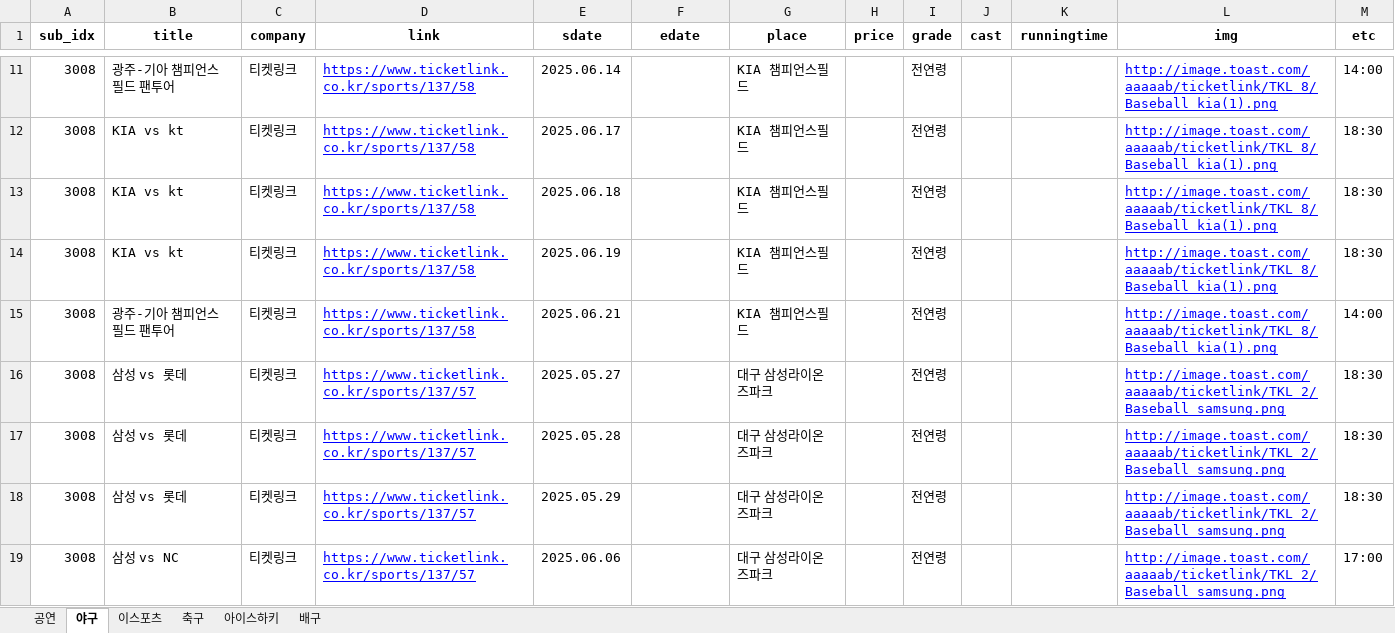
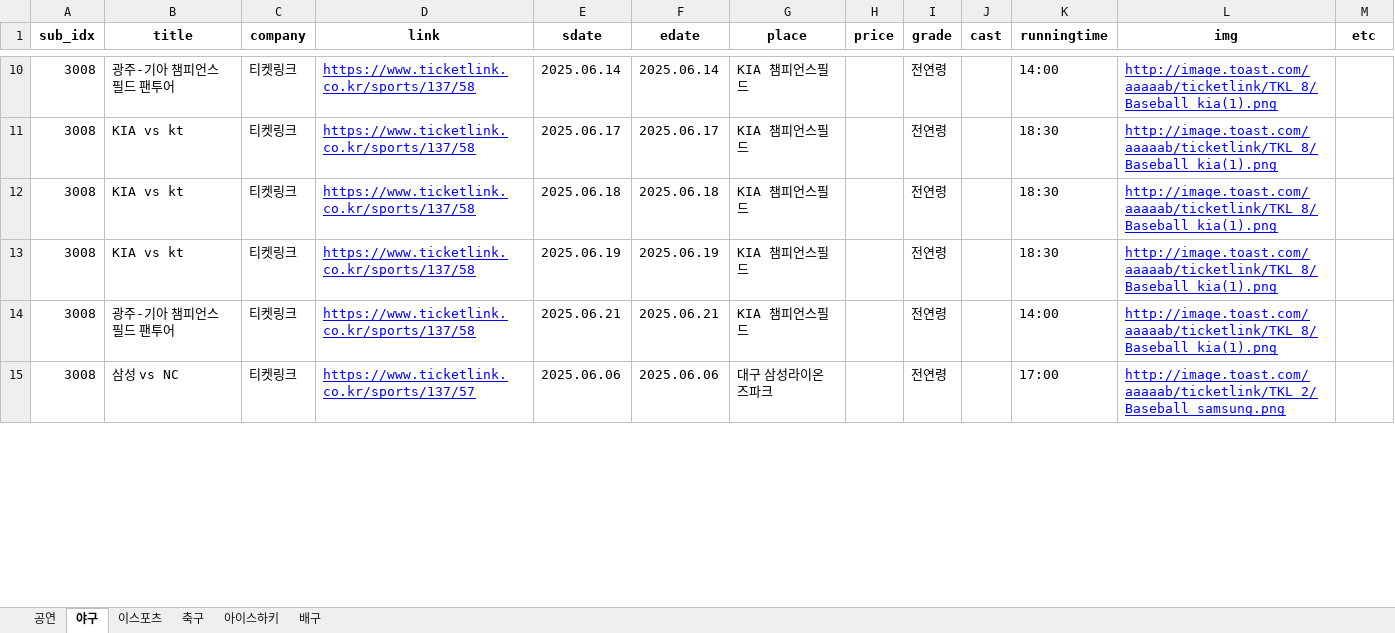
Before and after one commit to SMU2nd-Engineer/crawling_app, an Excel workbook: data/ticketlink/ticketlinkTicket.xlsx, sheet 야구, drawn as a sheet; only a part is shown, gaps mark what is left out; values as stored, in another font and other column widths than the file's, no borders; removed rows and columns are numbered as before the commit, all else as after; the diff covers the shown part only; the diff names each change by its address in the sheet, - before the commit and + after, or states it on an @@ line.

```diff
--- a/data/ticketlink/ticketlinkTicket.xlsx (sheet 야구)
+++ b/data/ticketlink/ticketlinkTicket.xlsx (sheet 야구)
-F10 (edate): (empty)
+F10 (edate): 2025.06.14
-K10 (runningtime): (empty)
+K10 (runningtime): 14:00
-M10 (etc): 14:00
+M10 (etc): (empty)
-F11 (edate): (empty)
+F11 (edate): 2025.06.17
-K11:K13 (runningtime): (empty)
+K11:K13 (runningtime): 18:30
-M11:M13 (etc): 18:30
+M11:M13 (etc): (empty)
-F12 (edate): (empty)
+F12 (edate): 2025.06.18
-F13 (edate): (empty)
+F13 (edate): 2025.06.19
-F14 (edate): (empty)
+F14 (edate): 2025.06.21
-K14 (runningtime): (empty)
+K14 (runningtime): 14:00
-M14 (etc): 14:00
+M14 (etc): (empty)
-row 16: 3008 | 삼성 vs 롯데 | 티켓링크 | https://www.ticketlink.co.kr/sports/137/57 | 2025.05.27 |  | 대구 삼성라이온즈파크 |  | 전연령 |  |  | http://image.toast.com/aaaaab/ticketlink/TKL_2/Baseball_samsung.png | 18:30
-row 17: 3008 | 삼성 vs 롯데 | 티켓링크 | https://www.ticketlink.co.kr/sports/137/57 | 2025.05.28 |  | 대구 삼성라이온즈파크 |  | 전연령 |  |  | http://image.toast.com/aaaaab/ticketlink/TKL_2/Baseball_samsung.png | 18:30
-row 18: 3008 | 삼성 vs 롯데 | 티켓링크 | https://www.ticketlink.co.kr/sports/137/57 | 2025.05.29 |  | 대구 삼성라이온즈파크 |  | 전연령 |  |  | http://image.toast.com/aaaaab/ticketlink/TKL_2/Baseball_samsung.png | 18:30
-F15 (edate): (empty)
+F15 (edate): 2025.06.06
-K15 (runningtime): (empty)
+K15 (runningtime): 17:00
-M15 (etc): 17:00
+M15 (etc): (empty)
```
Also changed, not shown: other rows of this sheet, sheet 공연, sheet 축구, sheet 이스포츠, data/melon/melonTicket.xlsx, 8 other files.
